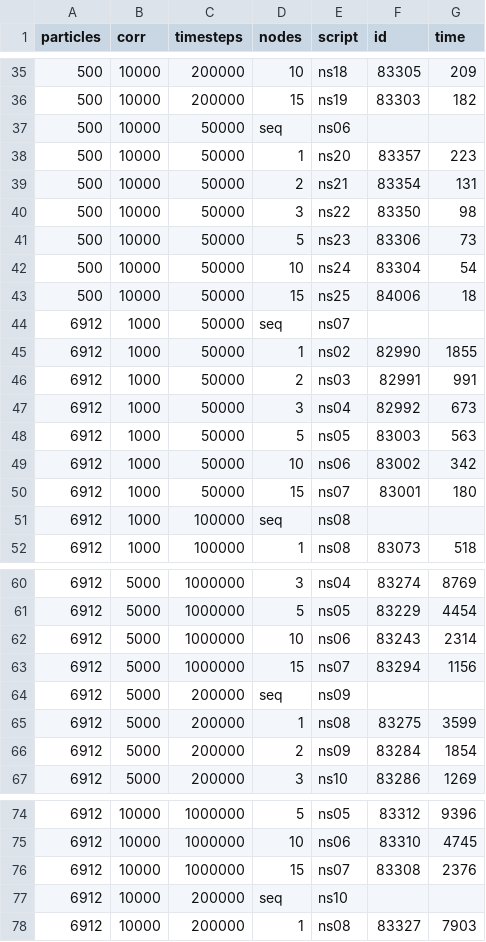
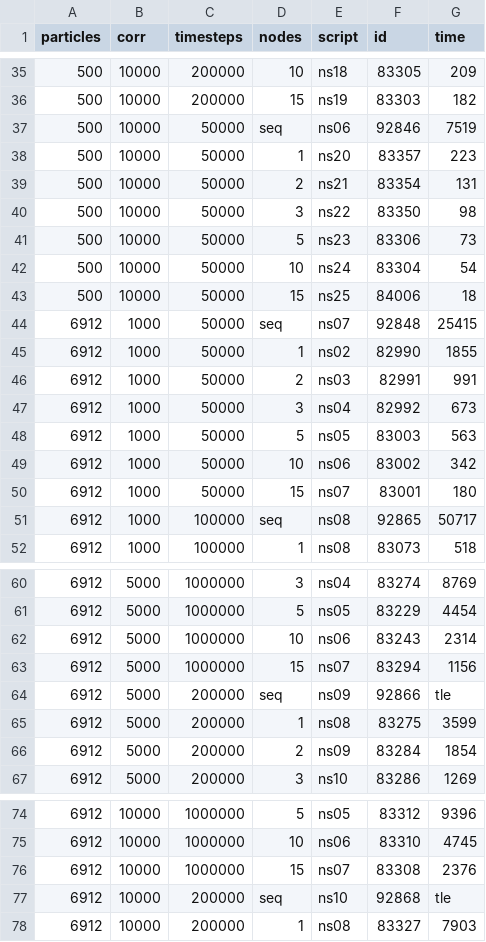
Before and after one commit to parthvshah/VACF, a CSV file: ext_data.csv, drawn as a sheet; only a part is shown, gaps mark what is left out; the diff covers the shown part only.

```diff
--- a/ext_data.csv
+++ b/ext_data.csv
@@ -36,3 +36,3 @@ particles, corr, timesteps, nodes, script, id, time
 500, 10000, 200000, 15, ns19, 83303, 182
-500, 10000, 50000, seq, ns06,
+500, 10000, 50000, seq, ns06, 92846, 7519
 500, 10000, 50000, 1, ns20, 83357, 223
@@ -43,3 +43,3 @@ particles, corr, timesteps, nodes, script, id, time
 500, 10000, 50000, 15, ns25, 84006, 18
-6912, 1000, 50000, seq, ns07,
+6912, 1000, 50000, seq, ns07, 92848, 25415
 6912, 1000, 50000, 1, ns02, 82990, 1855
@@ -50,3 +50,3 @@ particles, corr, timesteps, nodes, script, id, time
 6912, 1000, 50000, 15, ns07, 83001, 180
-6912, 1000, 100000, seq, ns08,
+6912, 1000, 100000, seq, ns08, 92865, 50717
 6912, 1000, 100000, 1, ns08, 83073, 518
@@ -63,3 +63,3 @@ particles, corr, timesteps, nodes, script, id, time
 6912, 5000, 1000000, 15, ns07, 83294, 1156
-6912, 5000, 200000, seq, ns09,
+6912, 5000, 200000, seq, ns09, 92866, tle
 6912, 5000, 200000, 1, ns08, 83275, 3599
@@ -76,3 +76,3 @@ particles, corr, timesteps, nodes, script, id, time
 6912, 10000, 1000000, 15, ns07, 83308, 2376
-6912, 10000, 200000, seq, ns10,
+6912, 10000, 200000, seq, ns10, 92868, tle
 6912, 10000, 200000, 1, ns08, 83327, 7903
```
Also changed, not shown: 10 edited cells elsewhere in this file, load_time.csv, 1 other file.
